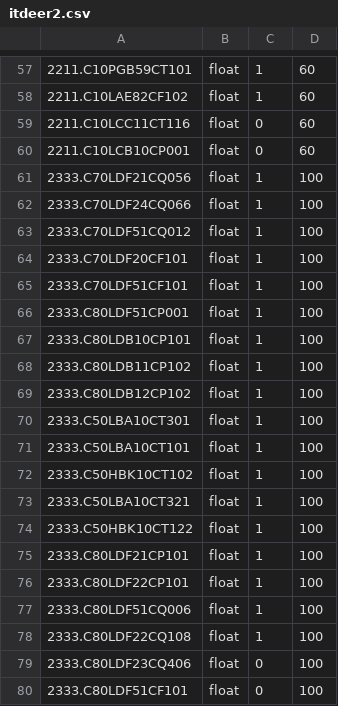
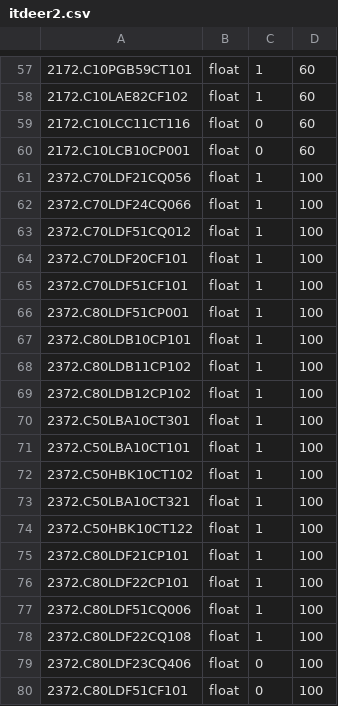
Before and after one commit to ItdeerWork/DataToKafka, a CSV file: config/itdeer2.csv, drawn as a sheet; only a part is shown, gaps mark what is left out; the diff covers the shown part only.

```diff
--- a/config/itdeer2.csv
+++ b/config/itdeer2.csv
@@ -57,24 +57,24 @@
-2211.C10PGB59CT101,float,1,60
-2211.C10LAE82CF102,float,1,60
-2211.C10LCC11CT116,float,0,60
-2211.C10LCB10CP001,float,0,60
-2333.C70LDF21CQ056,float,1,100
-2333.C70LDF24CQ066,float,1,100
-2333.C70LDF51CQ012,float,1,100
-2333.C70LDF20CF101,float,1,100
-2333.C70LDF51CF101,float,1,100
-2333.C80LDF51CP001,float,1,100
-2333.C80LDB10CP101,float,1,100
-2333.C80LDB11CP102,float,1,100
-2333.C80LDB12CP102,float,1,100
-2333.C50LBA10CT301,float,1,100
-2333.C50LBA10CT101,float,1,100
-2333.C50HBK10CT102,float,1,100
-2333.C50LBA10CT321,float,1,100
-2333.C50HBK10CT122,float,1,100
-2333.C80LDF21CP101,float,1,100
-2333.C80LDF22CP101,float,1,100
-2333.C80LDF51CQ006,float,1,100
-2333.C80LDF22CQ108,float,1,100
-2333.C80LDF23CQ406,float,0,100
-2333.C80LDF51CF101,float,0,100
+2172.C10PGB59CT101,float,1,60
+2172.C10LAE82CF102,float,1,60
+2172.C10LCC11CT116,float,0,60
+2172.C10LCB10CP001,float,0,60
+2372.C70LDF21CQ056,float,1,100
+2372.C70LDF24CQ066,float,1,100
+2372.C70LDF51CQ012,float,1,100
+2372.C70LDF20CF101,float,1,100
+2372.C70LDF51CF101,float,1,100
+2372.C80LDF51CP001,float,1,100
+2372.C80LDB10CP101,float,1,100
+2372.C80LDB11CP102,float,1,100
+2372.C80LDB12CP102,float,1,100
+2372.C50LBA10CT301,float,1,100
+2372.C50LBA10CT101,float,1,100
+2372.C50HBK10CT102,float,1,100
+2372.C50LBA10CT321,float,1,100
+2372.C50HBK10CT122,float,1,100
+2372.C80LDF21CP101,float,1,100
+2372.C80LDF22CP101,float,1,100
+2372.C80LDF51CQ006,float,1,100
+2372.C80LDF22CQ108,float,1,100
+2372.C80LDF23CQ406,float,0,100
+2372.C80LDF51CF101,float,0,100
```
Also changed, not shown: 56 edited cells elsewhere in this file, config/itdeer1.csv, config/itdeer3.csv.
